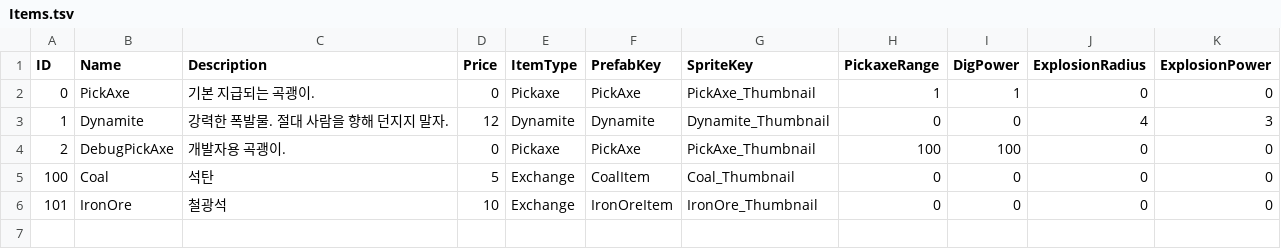
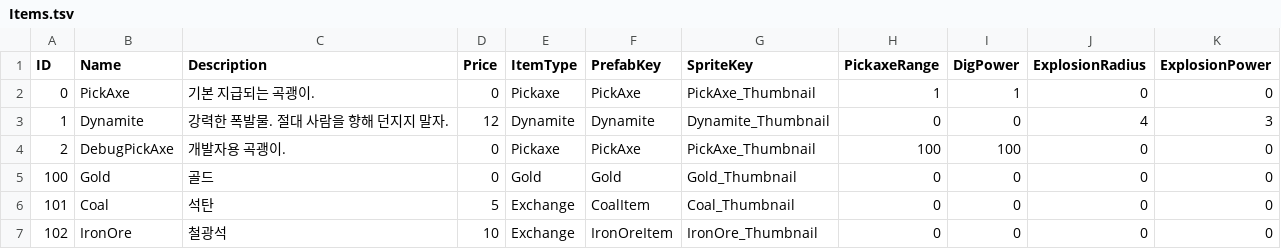
Before and after one commit to keeeery/Folk-Sack, a TSV file: Assets/StreamingAssets/Table/Item/Items.tsv, drawn as a sheet.

Commit message:
feat: 인벤토리 기반 Gold 아이템 및 HUD 연동 추가
- Gold ItemType과 ItemTable Gold 조회 API 추가
- Gold를 일반 인벤토리 슬롯과 분리해 HUD GOLD 텍스트로 표시
- 개발용 초기 Gold 지급 스크립트 추가

```diff
--- a/Assets/StreamingAssets/Table/Item/Items.tsv
+++ b/Assets/StreamingAssets/Table/Item/Items.tsv
@@ -4,3 +4,4 @@ ID	Name	Description	Price	ItemType	PrefabKey	SpriteKey	PickaxeRange	DigPower	Exp
 2	DebugPickAxe	개발자용 곡괭이.	0	Pickaxe	PickAxe	PickAxe_Thumbnail	100	100	0	0
-100	Coal	석탄	5	Exchange	CoalItem	Coal_Thumbnail	0	0	0	0
-101	IronOre	철광석	10	Exchange	IronOreItem	IronOre_Thumbnail	0	0	0	0
+100	Gold	골드	0	Gold	Gold	Gold_Thumbnail	0	0	0	0
+101	Coal	석탄	5	Exchange	CoalItem	Coal_Thumbnail	0	0	0	0
+102	IronOre	철광석	10	Exchange	IronOreItem	IronOre_Thumbnail	0	0	0	0
```
Also changed, not shown: 12 other files.
